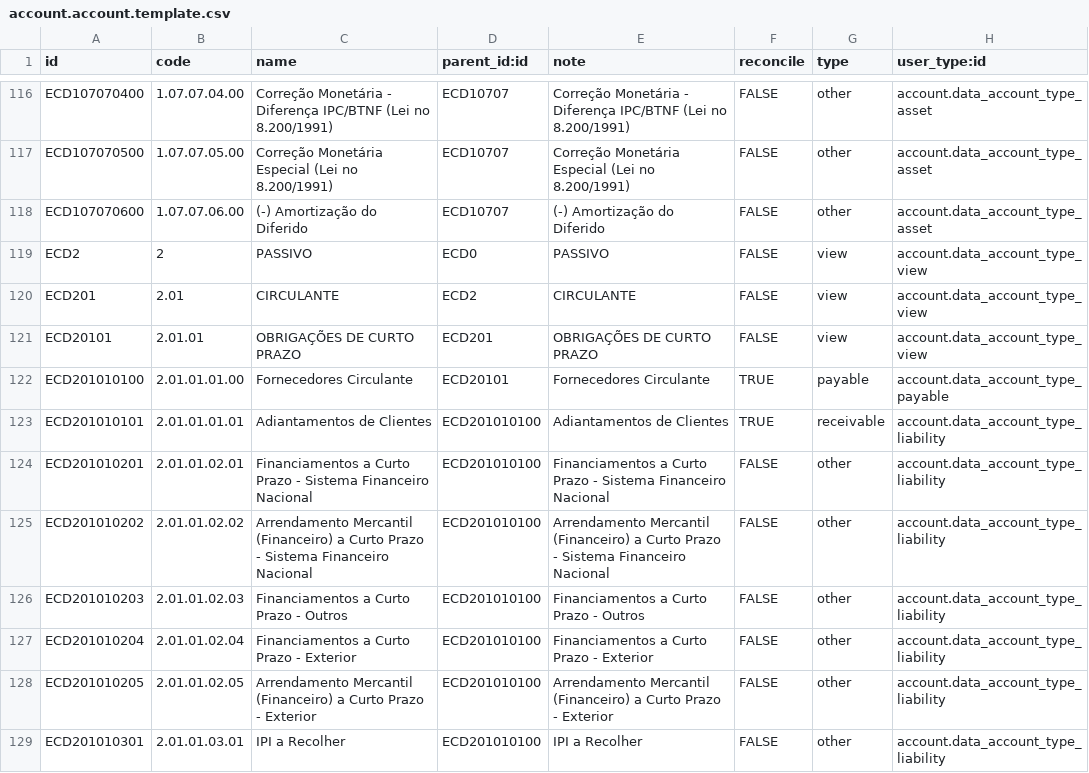
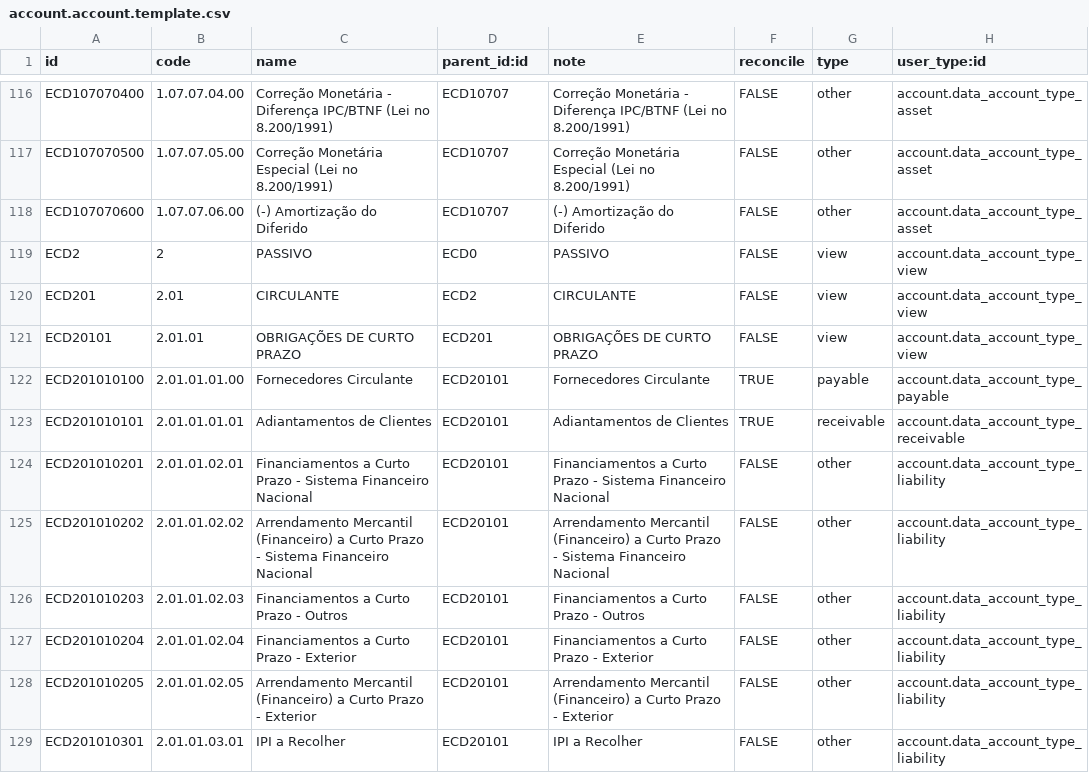
Before and after one commit to Dayssam/tkobr-addons, a CSV file: tko_l10n_br_ecd_services/data/account.account.template.csv, drawn as a sheet; only a part is shown, gaps mark what is left out; the diff covers the shown part only.

Commit message:
fixed accounts parents a type

```diff
--- a/tko_l10n_br_ecd_services/data/account.account.template.csv
+++ b/tko_l10n_br_ecd_services/data/account.account.template.csv
@@ -122,8 +122,8 @@ ECD20101,2.01.01,OBRIGAÇÕES DE CURTO PRAZO,ECD201,OBRIGAÇÕES DE CURTO PRAZO,
 ECD201010100,2.01.01.01.00,Fornecedores Circulante,ECD20101,Fornecedores Circulante,TRUE,payable,account.data_account_type_payable
-ECD201010101,2.01.01.01.01,Adiantamentos de Clientes,ECD201010100,Adiantamentos de Clientes,TRUE,receivable,account.data_account_type_liability
-ECD201010201,2.01.01.02.01,Financiamentos a Curto Prazo - Sistema Financeiro Nacional,ECD201010100,Financiamentos a Curto Prazo - Sistema Financeiro Nacional,FALSE,other,account.data_account_type_liability
-ECD201010202,2.01.01.02.02,Arrendamento Mercantil (Financeiro) a Curto Prazo - Sistema Financeiro Nacional,ECD201010100,Arrendamento Mercantil (Financeiro) a Curto Prazo - Sistema Financeiro Nacional,FALSE,other,account.data_account_type_liability
-ECD201010203,2.01.01.02.03,Financiamentos a Curto Prazo - Outros,ECD201010100,Financiamentos a Curto Prazo - Outros,FALSE,other,account.data_account_type_liability
-ECD201010204,2.01.01.02.04,Financiamentos a Curto Prazo - Exterior,ECD201010100,Financiamentos a Curto Prazo - Exterior,FALSE,other,account.data_account_type_liability
-ECD201010205,2.01.01.02.05,Arrendamento Mercantil (Financeiro) a Curto Prazo - Exterior,ECD201010100,Arrendamento Mercantil (Financeiro) a Curto Prazo - Exterior,FALSE,other,account.data_account_type_liability
-ECD201010301,2.01.01.03.01,IPI a Recolher,ECD201010100,IPI a Recolher,FALSE,other,account.data_account_type_liability
+ECD201010101,2.01.01.01.01,Adiantamentos de Clientes,ECD20101,Adiantamentos de Clientes,TRUE,receivable,account.data_account_type_receivable
+ECD201010201,2.01.01.02.01,Financiamentos a Curto Prazo - Sistema Financeiro Nacional,ECD20101,Financiamentos a Curto Prazo - Sistema Financeiro Nacional,FALSE,other,account.data_account_type_liability
+ECD201010202,2.01.01.02.02,Arrendamento Mercantil (Financeiro) a Curto Prazo - Sistema Financeiro Nacional,ECD20101,Arrendamento Mercantil (Financeiro) a Curto Prazo - Sistema Financeiro Nacional,FALSE,other,account.data_account_type_liability
+ECD201010203,2.01.01.02.03,Financiamentos a Curto Prazo - Outros,ECD20101,Financiamentos a Curto Prazo - Outros,FALSE,other,account.data_account_type_liability
+ECD201010204,2.01.01.02.04,Financiamentos a Curto Prazo - Exterior,ECD20101,Financiamentos a Curto Prazo - Exterior,FALSE,other,account.data_account_type_liability
+ECD201010205,2.01.01.02.05,Arrendamento Mercantil (Financeiro) a Curto Prazo - Exterior,ECD20101,Arrendamento Mercantil (Financeiro) a Curto Prazo - Exterior,FALSE,other,account.data_account_type_liability
+ECD201010301,2.01.01.03.01,IPI a Recolher,ECD20101,IPI a Recolher,FALSE,other,account.data_account_type_liability
```
Also changed, not shown: 101 edited cells elsewhere in this file.
